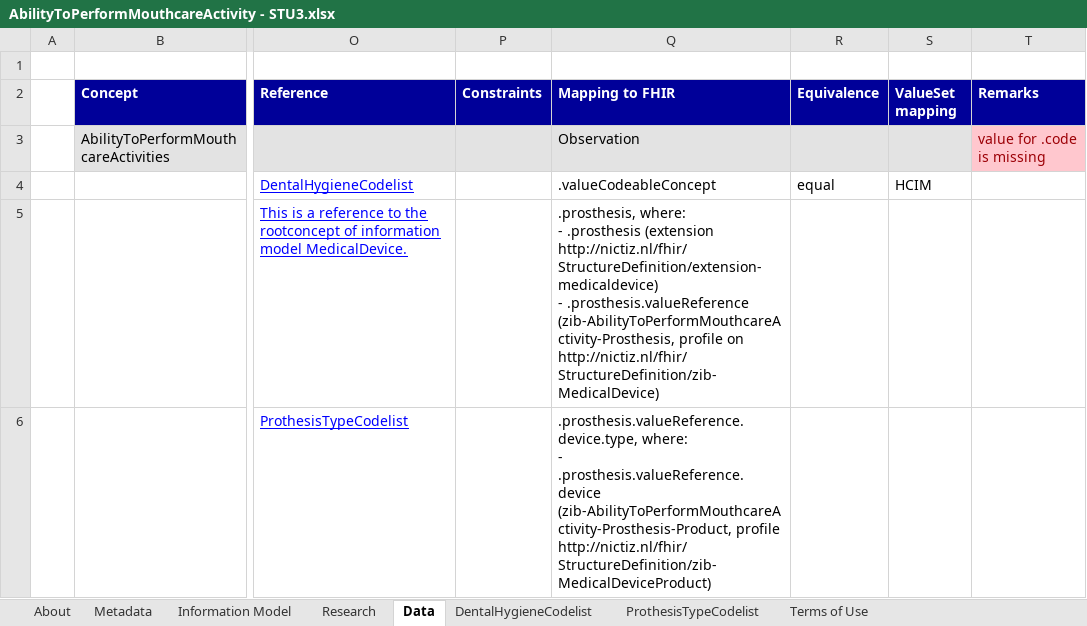
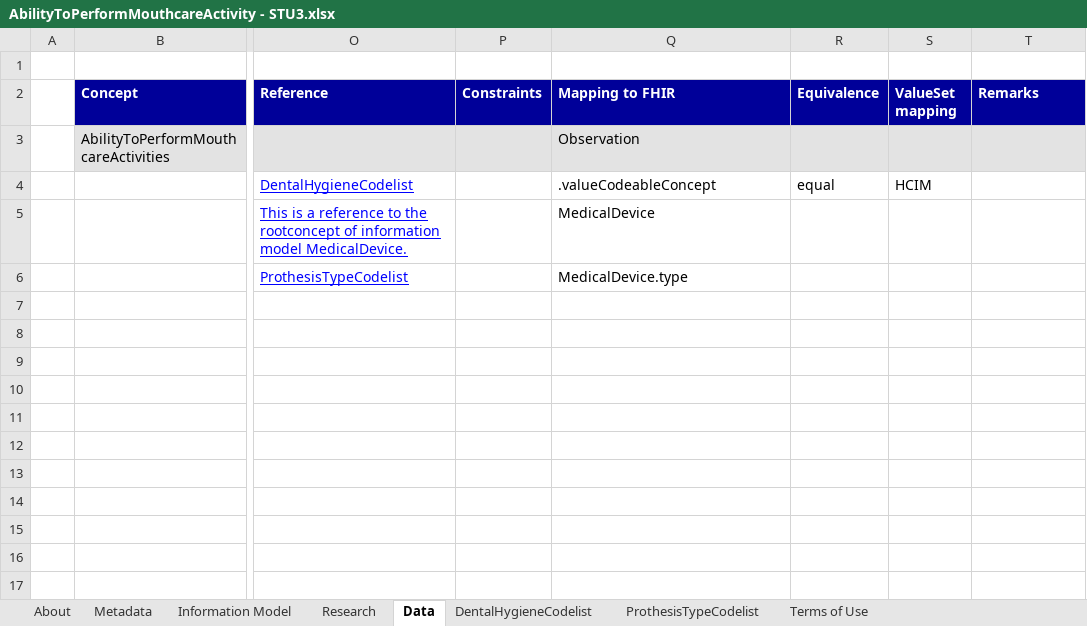
Before and after one commit to Nictiz/Nictiz-STU3-Zib2017, an Excel workbook: Mappings/AbilityToPerformMouthcareActivity - STU3.xlsx, sheet Data, drawn as a sheet; only a part is shown, gaps mark what is left out; values as stored, in another font and other column widths than the file's, no borders; ↵ is a line break in a cell; the diff names each change by its address in the sheet, - before the commit and + after, or states it on an @@ line.

```diff
--- a/Mappings/AbilityToPerformMouthcareActivity - STU3.xlsx (sheet Data)
+++ b/Mappings/AbilityToPerformMouthcareActivity - STU3.xlsx (sheet Data)
-T3 (Remarks): value for .code is missing
+T3 (Remarks): (empty)
-T3 fill: #FFC7CE
+T3 fill: #E3E3E3
-Q5 (Mapping to FHIR): .prosthesis, where: ↵ - .prosthesis (extension http://nictiz.nl/fhir/StructureDefinition/extension-medicaldevice) ↵ - .prosthesis.valueReference (zib-AbilityToPerformMouthcareActivity-Prosthesis, profile on http://nictiz.nl/fhir/StructureDefinition/zib-MedicalDevice)
+Q5 (Mapping to FHIR): MedicalDevice
-Q6 (Mapping to FHIR): .prosthesis.valueReference.device.type, where: ↵ - .prosthesis.valueReference.device (zib-AbilityToPerformMouthcareActivity-Prosthesis-Product, profile http://nictiz.nl/fhir/StructureDefinition/zib-MedicalDeviceProduct)
+Q6 (Mapping to FHIR): MedicalDevice.type
```
Also changed, not shown: Mappings/AbilityToDressOneSelf - STU3.xlsx, Mappings/AbilityToDrink - STU3.xlsx, 24 other files.
